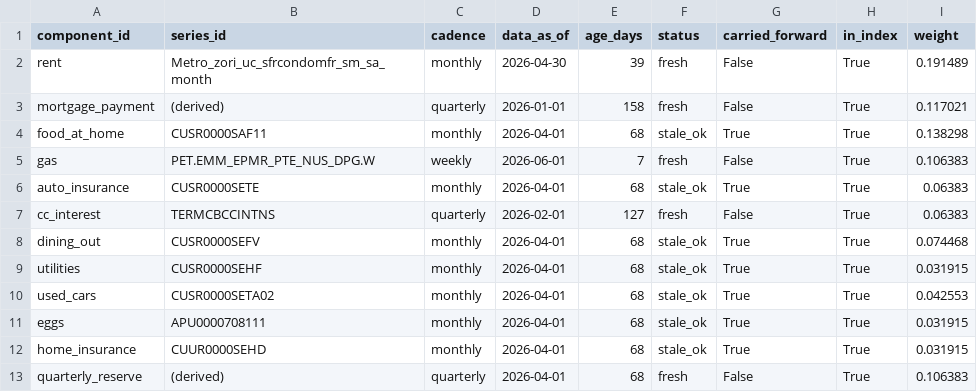
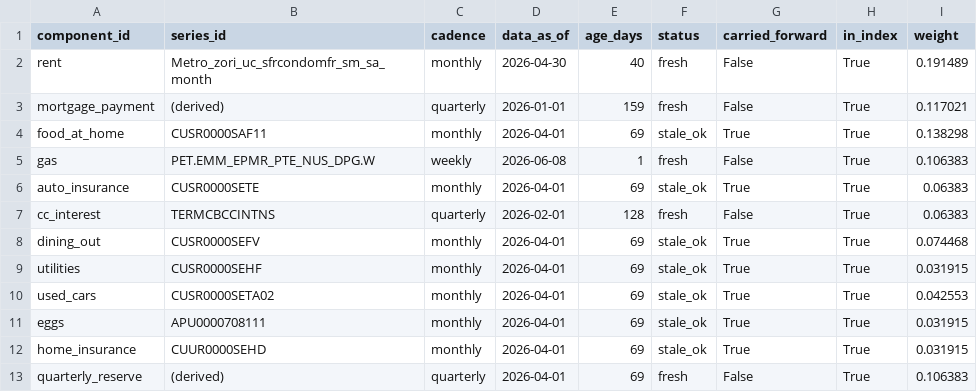
Before and after one commit to ktmensing/dead-reckoning, a CSV file: data/published/dri_metadata.csv, drawn as a sheet.

```diff
--- a/data/published/dri_metadata.csv
+++ b/data/published/dri_metadata.csv
@@ -1,13 +1,13 @@
 component_id,series_id,cadence,data_as_of,age_days,status,carried_forward,in_index,weight
-rent,Metro_zori_uc_sfrcondomfr_sm_sa_month,monthly,2026-04-30,39,fresh,False,True,0.191489
-mortgage_payment,(derived),quarterly,2026-01-01,158,fresh,False,True,0.117021
-food_at_home,CUSR0000SAF11,monthly,2026-04-01,68,stale_ok,True,True,0.138298
-gas,PET.EMM_EPMR_PTE_NUS_DPG.W,weekly,2026-06-01,7,fresh,False,True,0.106383
-auto_insurance,CUSR0000SETE,monthly,2026-04-01,68,stale_ok,True,True,0.06383
-cc_interest,TERMCBCCINTNS,quarterly,2026-02-01,127,fresh,False,True,0.06383
-dining_out,CUSR0000SEFV,monthly,2026-04-01,68,stale_ok,True,True,0.074468
-utilities,CUSR0000SEHF,monthly,2026-04-01,68,stale_ok,True,True,0.031915
-used_cars,CUSR0000SETA02,monthly,2026-04-01,68,stale_ok,True,True,0.042553
-eggs,APU0000708111,monthly,2026-04-01,68,stale_ok,True,True,0.031915
-home_insurance,CUUR0000SEHD,monthly,2026-04-01,68,stale_ok,True,True,0.031915
-quarterly_reserve,(derived),quarterly,2026-04-01,68,fresh,False,True,0.106383
+rent,Metro_zori_uc_sfrcondomfr_sm_sa_month,monthly,2026-04-30,40,fresh,False,True,0.191489
+mortgage_payment,(derived),quarterly,2026-01-01,159,fresh,False,True,0.117021
+food_at_home,CUSR0000SAF11,monthly,2026-04-01,69,stale_ok,True,True,0.138298
+gas,PET.EMM_EPMR_PTE_NUS_DPG.W,weekly,2026-06-08,1,fresh,False,True,0.106383
+auto_insurance,CUSR0000SETE,monthly,2026-04-01,69,stale_ok,True,True,0.06383
+cc_interest,TERMCBCCINTNS,quarterly,2026-02-01,128,fresh,False,True,0.06383
+dining_out,CUSR0000SEFV,monthly,2026-04-01,69,stale_ok,True,True,0.074468
+utilities,CUSR0000SEHF,monthly,2026-04-01,69,stale_ok,True,True,0.031915
+used_cars,CUSR0000SETA02,monthly,2026-04-01,69,stale_ok,True,True,0.042553
+eggs,APU0000708111,monthly,2026-04-01,69,stale_ok,True,True,0.031915
+home_insurance,CUUR0000SEHD,monthly,2026-04-01,69,stale_ok,True,True,0.031915
+quarterly_reserve,(derived),quarterly,2026-04-01,69,fresh,False,True,0.106383
```
Also changed, not shown: data/derived/dri_b_panel.csv, data/published/dri_b_table.csv, 4 other files.
